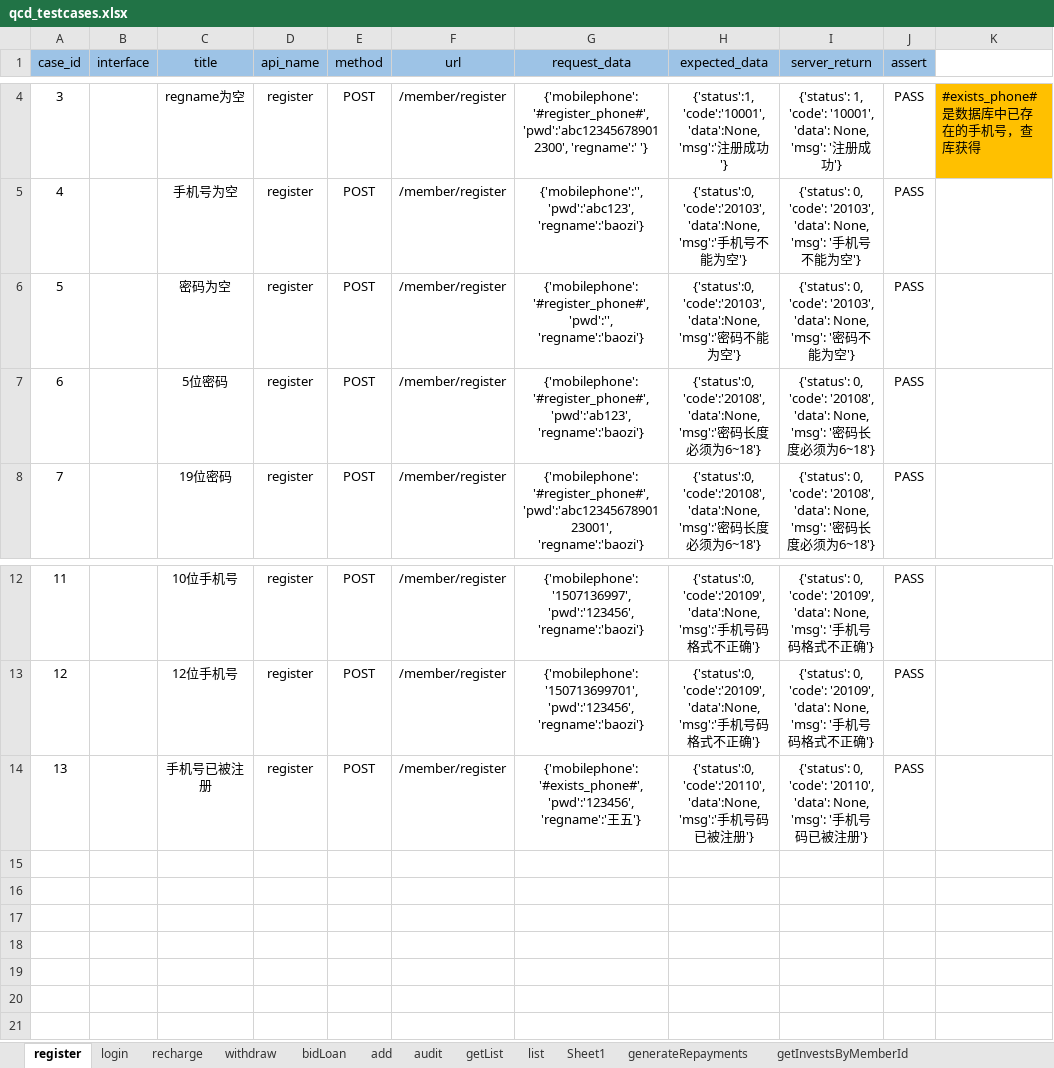
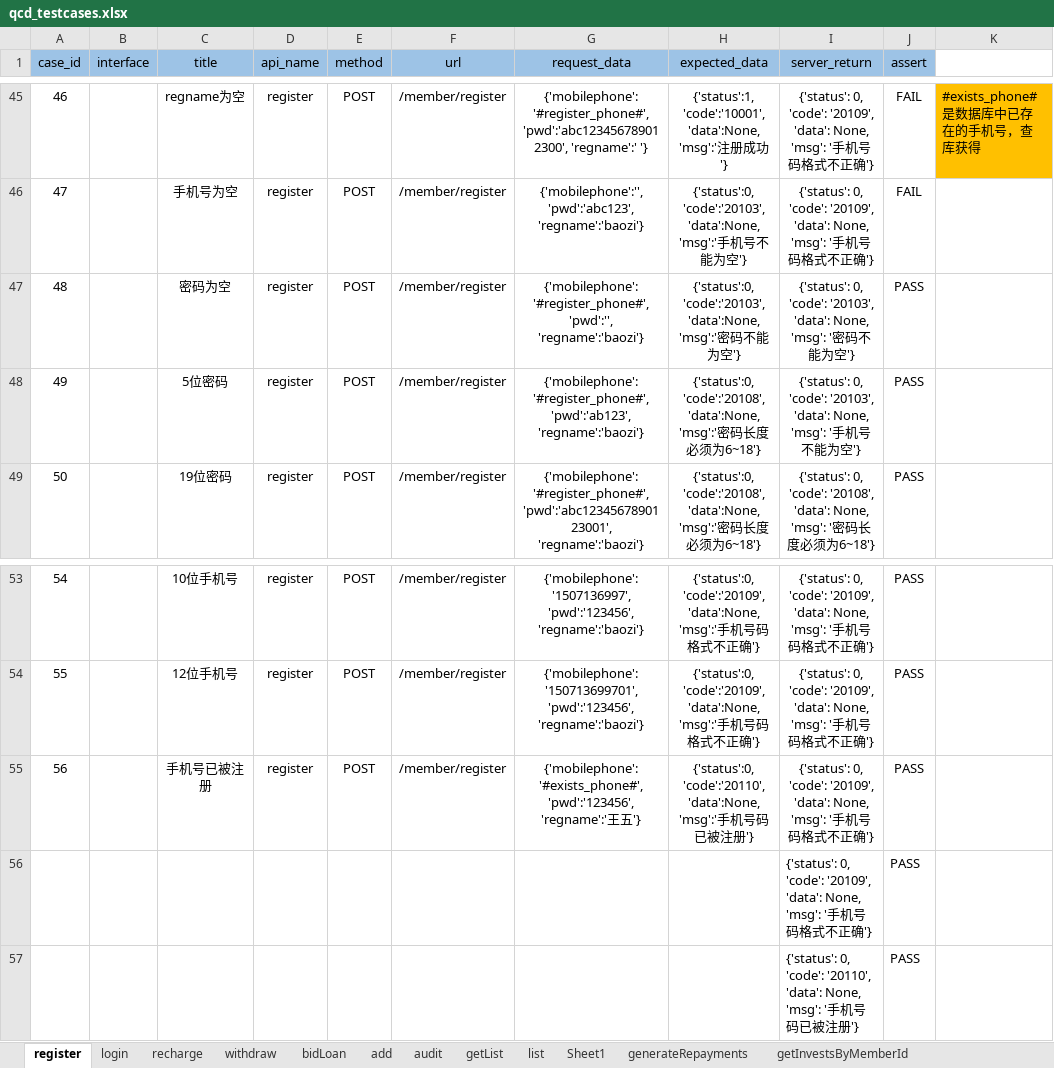
Before and after one commit to 2020668/api_test_tencent_cloud, an Excel workbook: data/qcd_testcases.xlsx, sheet register, drawn as a sheet; only a part is shown, gaps mark what is left out; values as stored, in another font and other column widths than the file's, no borders; conditional formats not drawn; addresses are those after the commit; the diff covers the shown part only; the diff names each change by its address in the sheet, - before the commit and + after, or states it on an @@ line.

```diff
--- a/data/qcd_testcases.xlsx (sheet register)
+++ b/data/qcd_testcases.xlsx (sheet register)
@@ column A (case_id) renumbered between rows 45 and 55 @@
-I45 (server_return): {'status': 1, 'code': '10001', 'data': None, 'msg': '注册成功'}
+I45 (server_return): {'status': 0, 'code': '20109', 'data': None, 'msg': '手机号码格式不正确'}
-J45:J46 (assert): PASS
+J45:J46 (assert): FAIL
-I46 (server_return): …0, 'code': '20103', 'data': None, 'msg': '手机号不能为空'}
+I46 (server_return): …0, 'code': '20109', 'data': None, 'msg': '手机号码格式不正确'}
-I48 (server_return): …0, 'code': '20108', 'data': None, 'msg': '密码长度必须为6~18'}
+I48 (server_return): …0, 'code': '20103', 'data': None, 'msg': '手机号不能为空'}
-I55 (server_return): …0, 'code': '20110', 'data': None, 'msg': '手机号码已被注册'}
+I55 (server_return): …0, 'code': '20109', 'data': None, 'msg': '手机号码格式不正确'}
+row 56:  |  |  |  |  |  |  |  | {'status': 0, 'code': '20109', 'data': None, 'msg': '手机号码格式不正确'} | PASS
+row 57:  |  |  |  |  |  |  |  | {'status': 0, 'code': '20110', 'data': None, 'msg': '手机号码已被注册'} | PASS
```
Also changed, not shown: 41 added rows and 4 edited cells elsewhere in this sheet, 5 other files.
